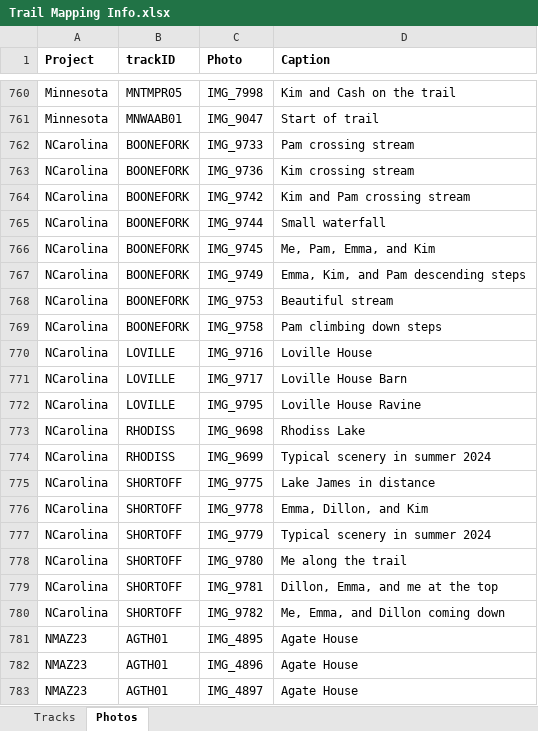
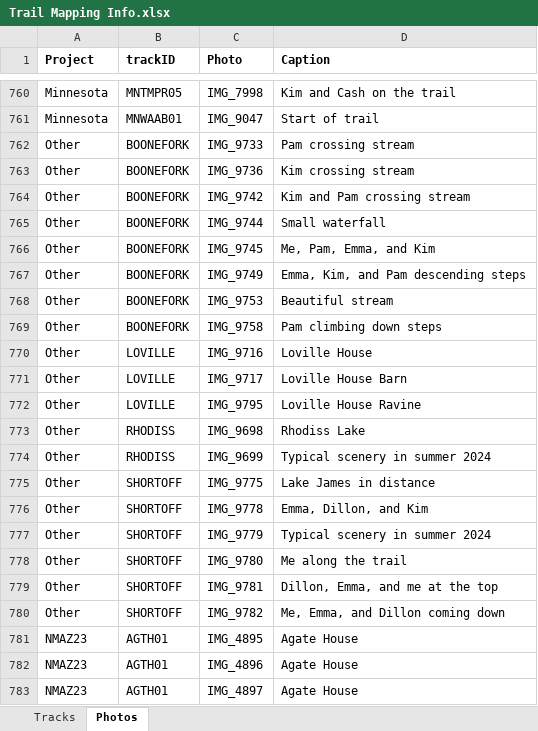
Before and after one commit to droglenc/MAPPING, an Excel workbook: Data/Trail Mapping Info.xlsx, sheet Photos, drawn as a sheet; only a part is shown, gaps mark what is left out; values as stored, in another font and other column widths than the file's, no borders; the diff names each change by its address in the sheet, - before the commit and + after, or states it on an @@ line.

Commit message:
Moved NCarolina to Other

```diff
--- a/Data/Trail Mapping Info.xlsx (sheet Photos)
+++ b/Data/Trail Mapping Info.xlsx (sheet Photos)
-A762:A780 (Project): NCarolina
+A762:A780 (Project): Other
```
Also changed, not shown: sheet Tracks, 11 other files.
